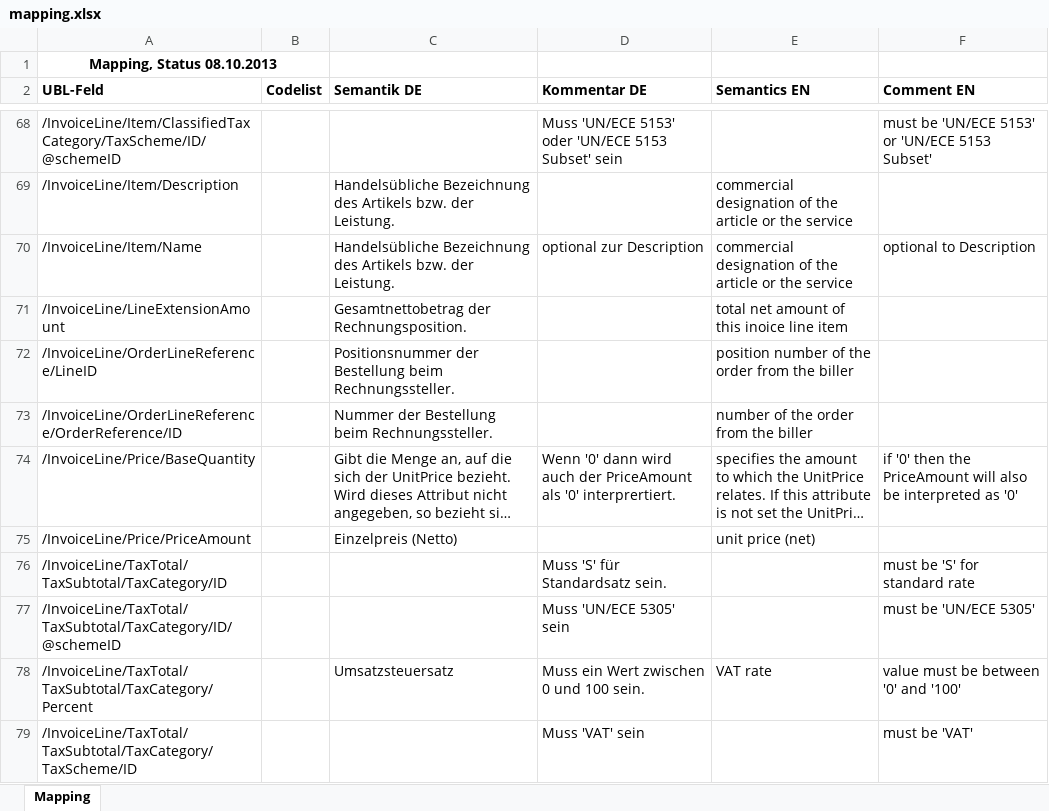
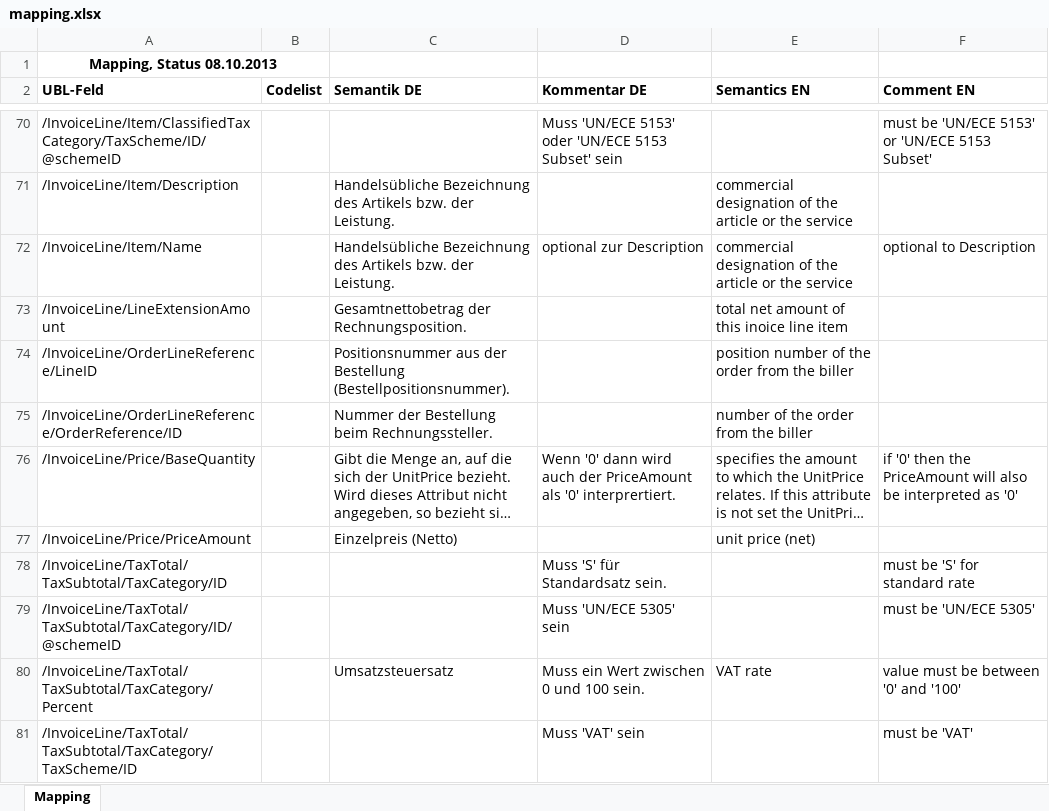
Before and after one commit to phax/peppol_at, an Excel workbook: java/ubl2ebinterface/mapping.xlsx, sheet Mapping, drawn as a sheet; only a part is shown, gaps mark what is left out; long unchanged cells end in …; values as stored, in another font and other column widths than the file's, no borders; addresses are those after the commit; the diff covers the shown part only; the diff names each change by its address in the sheet, - before the commit and + after, or states it on an @@ line.

```diff
--- a/java/ubl2ebinterface/mapping.xlsx (sheet Mapping)
+++ b/java/ubl2ebinterface/mapping.xlsx (sheet Mapping)
-C74 (Semantik DE): Positionsnummer der Bestellung beim Rechnungssteller.
+C74 (Semantik DE): Positionsnummer aus der Bestellung (Bestellpositionsnummer).
```
Also changed, not shown: 2 added rows and 18 edited cells elsewhere in this sheet.
